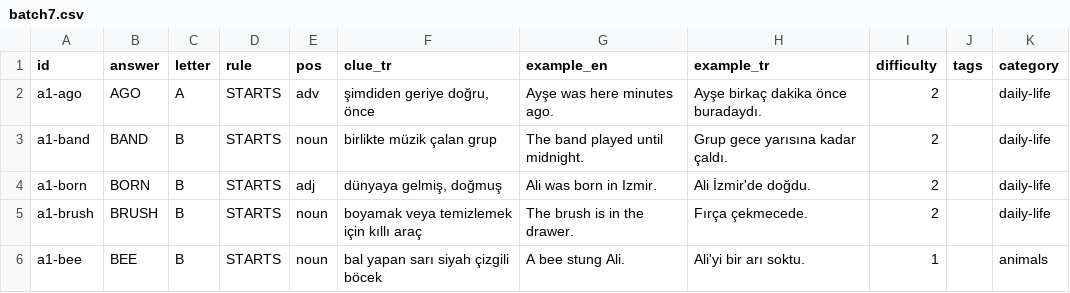
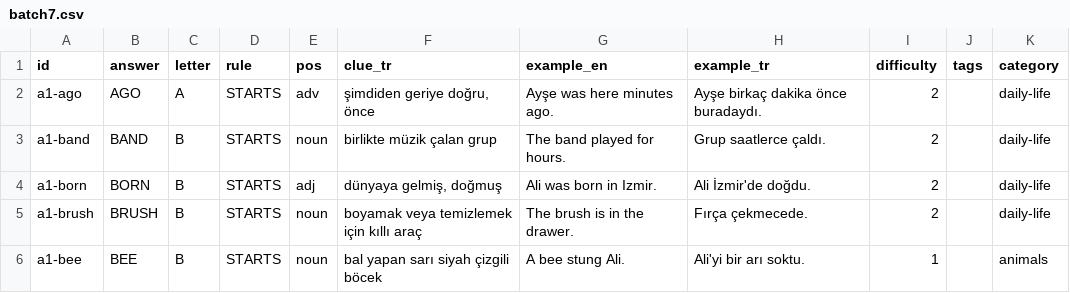
Before and after one commit to talhabayhn/lexi, a CSV file: content/cards/A1/batch7.csv, drawn as a sheet; only a part is shown.

```diff
--- a/content/cards/A1/batch7.csv
+++ b/content/cards/A1/batch7.csv
@@ -2,3 +2,3 @@ id,answer,letter,rule,pos,clue_tr,example_en,example_tr,difficulty,tags,category
 a1-ago,AGO,A,STARTS,adv,"şimdiden geriye doğru, önce",Ayşe was here minutes ago.,Ayşe birkaç dakika önce buradaydı.,2,,daily-life
-a1-band,BAND,B,STARTS,noun,birlikte müzik çalan grup,The band played until midnight.,Grup gece yarısına kadar çaldı.,2,,daily-life
+a1-band,BAND,B,STARTS,noun,birlikte müzik çalan grup,The band played for hours.,Grup saatlerce çaldı.,2,,daily-life
 a1-born,BORN,B,STARTS,adj,"dünyaya gelmiş, doğmuş",Ali was born in Izmir.,Ali İzmir'de doğdu.,2,,daily-life
```
Also changed, not shown: content/cards/A1/batch5.csv, content/cards/A1/city-transport.csv, 10 other files.
